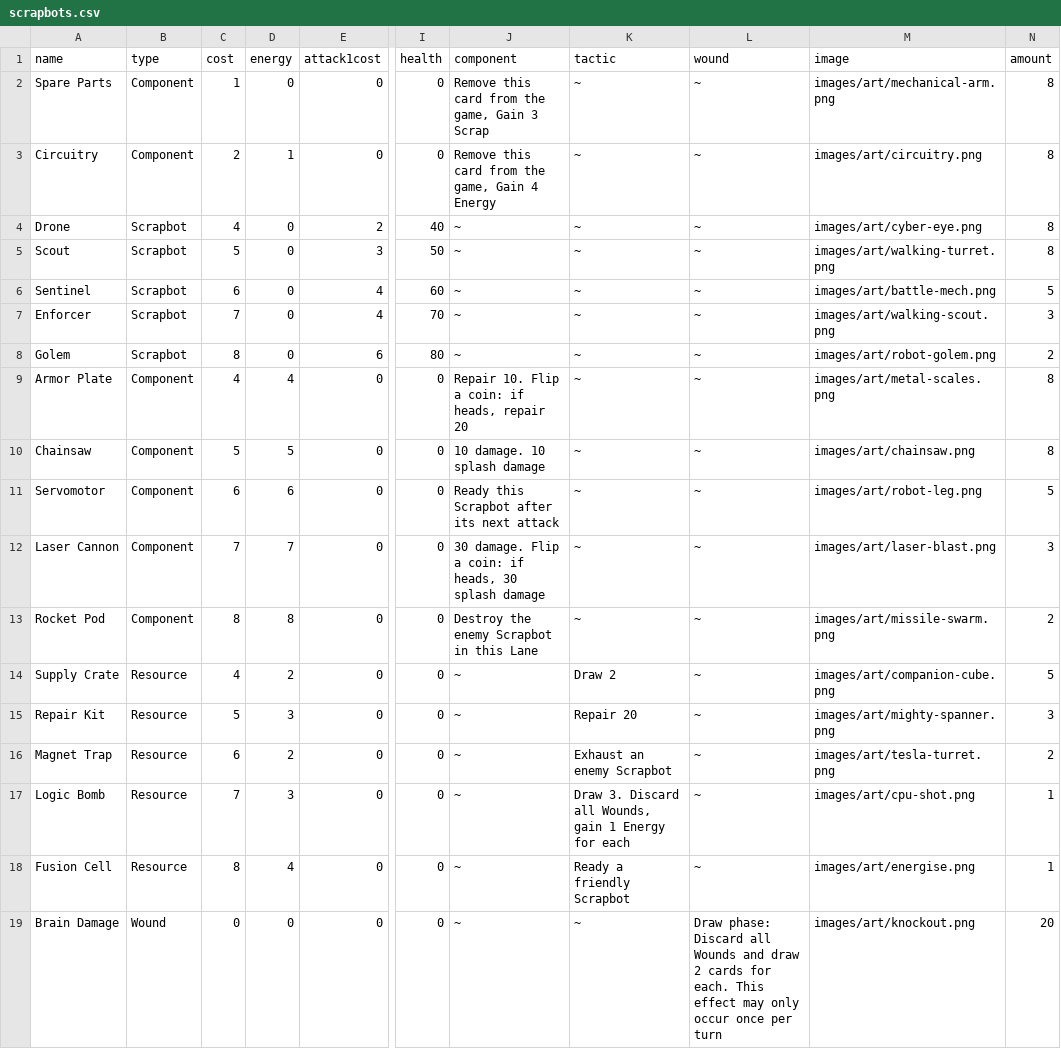
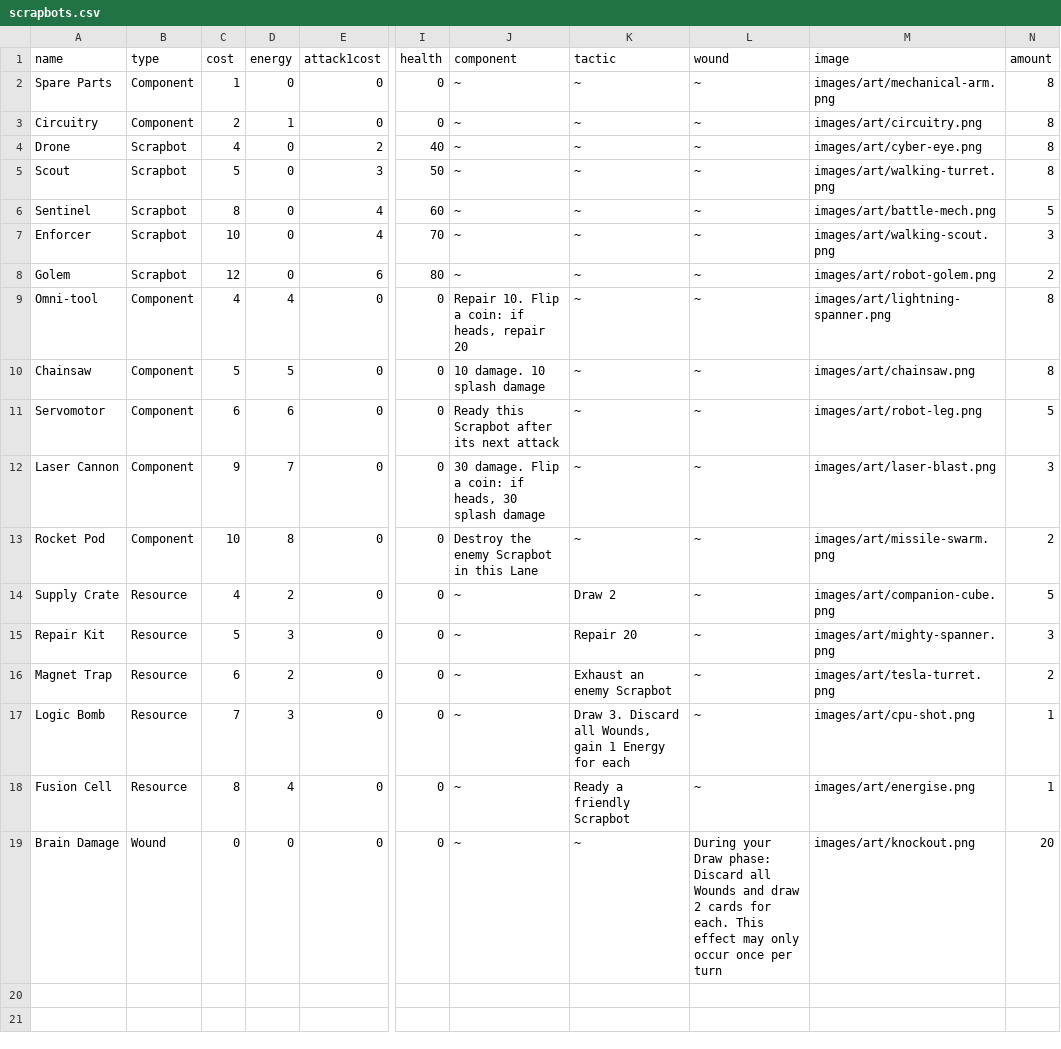
Before and after one commit to david-torres/scrapbots, a CSV file: scrapbots.csv, drawn as a sheet; only a part is shown, gaps mark what is left out; the diff names each change by its address in the sheet, - before the commit and + after, or states it on an @@ line.

```diff
--- a/scrapbots.csv
+++ b/scrapbots.csv
-J2 (component): Remove this card from the game, Gain 3 Scrap
+J2 (component): ~
-J3 (component): Remove this card from the game, Gain 4 Energy
+J3 (component): ~
-C6 (cost): 6
+C6 (cost): 8
-C7 (cost): 7
+C7 (cost): 10
-C8 (cost): 8
+C8 (cost): 12
-A9 (name): Armor Plate
+A9 (name): Omni-tool
-M9 (image): images/art/metal-scales.png
+M9 (image): images/art/lightning-spanner.png
-C12 (cost): 7
+C12 (cost): 9
-C13 (cost): 8
+C13 (cost): 10
-L19 (wound): Draw phase:…
+L19 (wound): During your Draw phase:…
```
Also changed, not shown: 42 other files.
